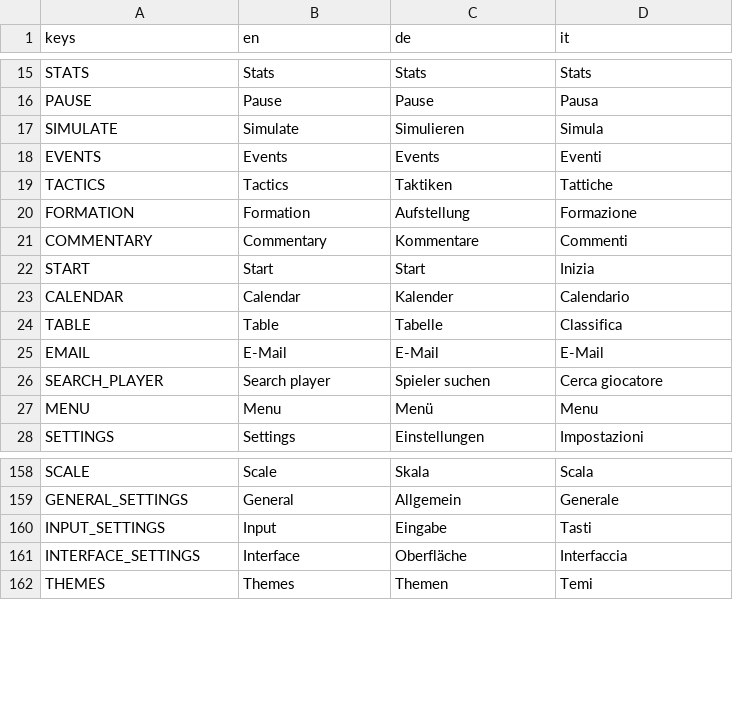
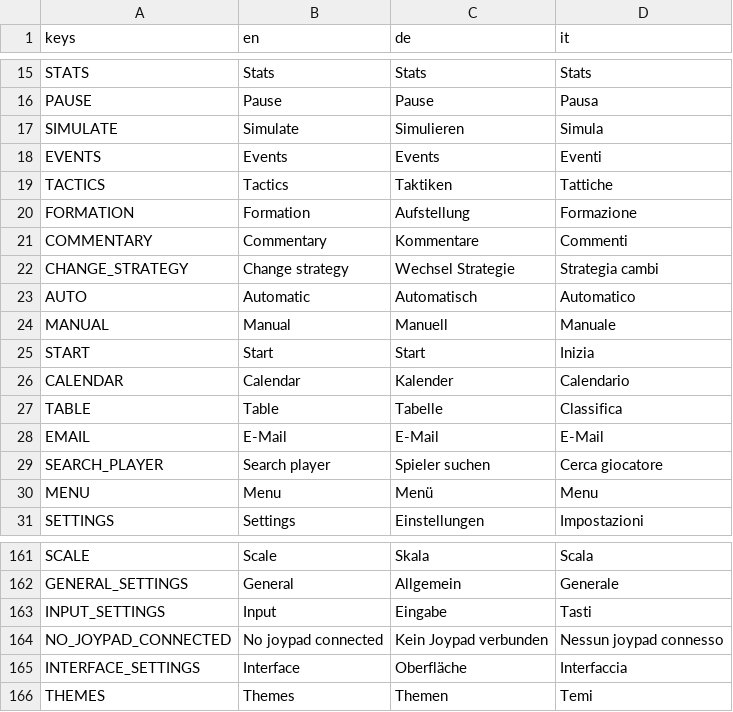
Before and after one commit to dulvui/futsal-manager, a CSV file: game/translations/translations.csv, drawn as a sheet; only a part is shown, gaps mark what is left out; the diff names each change by its address in the sheet, - before the commit and + after, or states it on an @@ line.

Commit message:
translations

```diff
--- a/game/translations/translations.csv
+++ b/game/translations/translations.csv
+row 22: CHANGE_STRATEGY | Change strategy | Wechsel Strategie | Strategia cambi
+row 23: AUTO | Automatic | Automatisch | Automatico
+row 24: MANUAL | Manual | Manuell | Manuale
+row 164: NO_JOYPAD_CONNECTED | No joypad connected | Kein Joypad verbunden | Nessun joypad connesso
```
